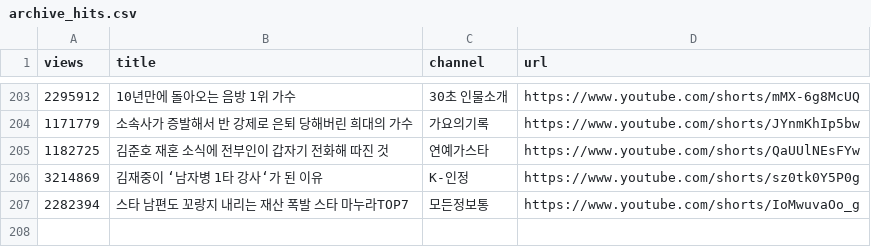
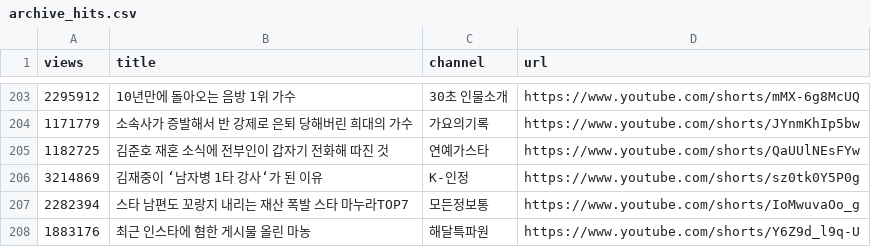
Before and after one commit to gguzze-code/yt-trend, a CSV file: docs/data/archive_hits.csv, drawn as a sheet; only a part is shown, gaps mark what is left out.

```diff
--- a/docs/data/archive_hits.csv
+++ b/docs/data/archive_hits.csv
@@ -207 +207,2 @@ views,title,channel,url
 2282394,"스타 남편도 꼬랑지 내리는 재산 폭발  스타 마누라TOP7","모든정보통",https://www.youtube.com/shorts/IoMwuvaOo_g
+1883176,"최근 인스타에 혐한 게시물 올린 마농","해달특파원",https://www.youtube.com/shorts/Y6Z9d_l9q-U
```
Also changed, not shown: 4 other files.
